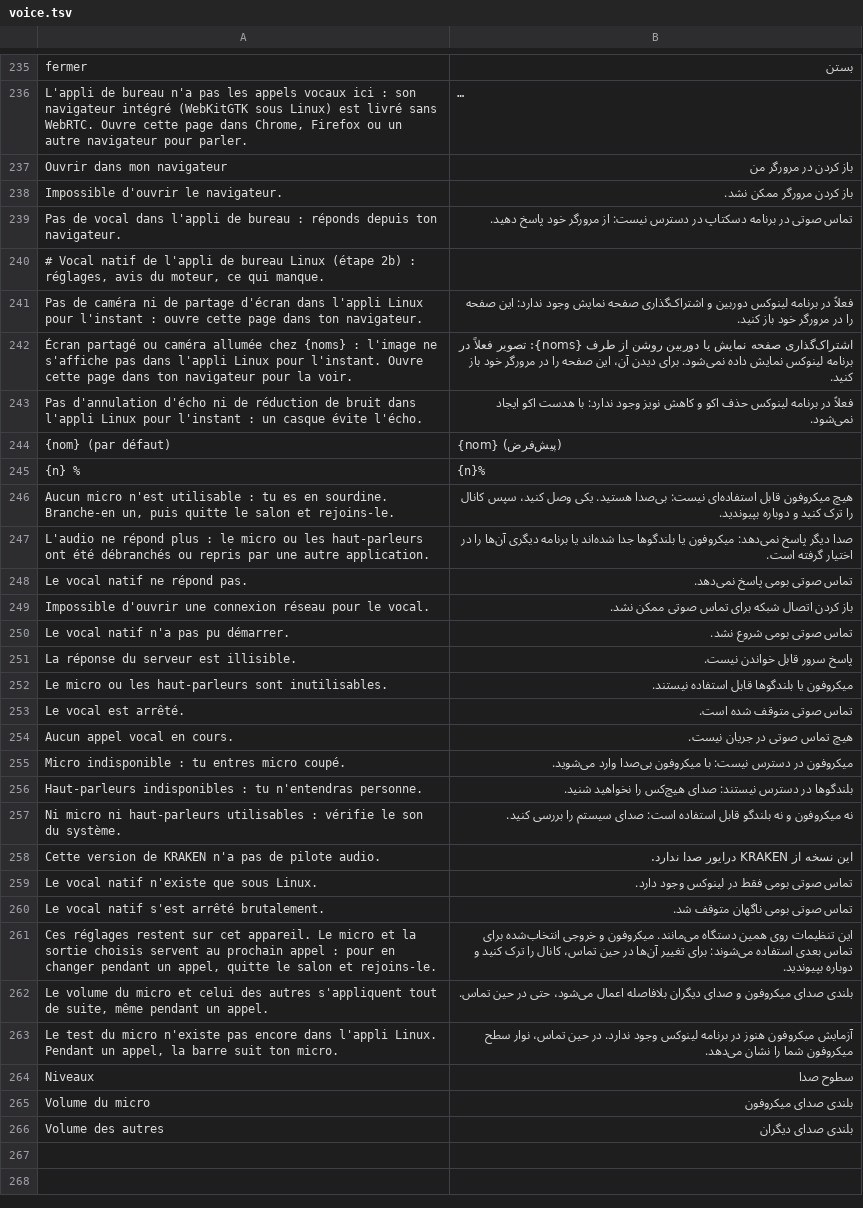
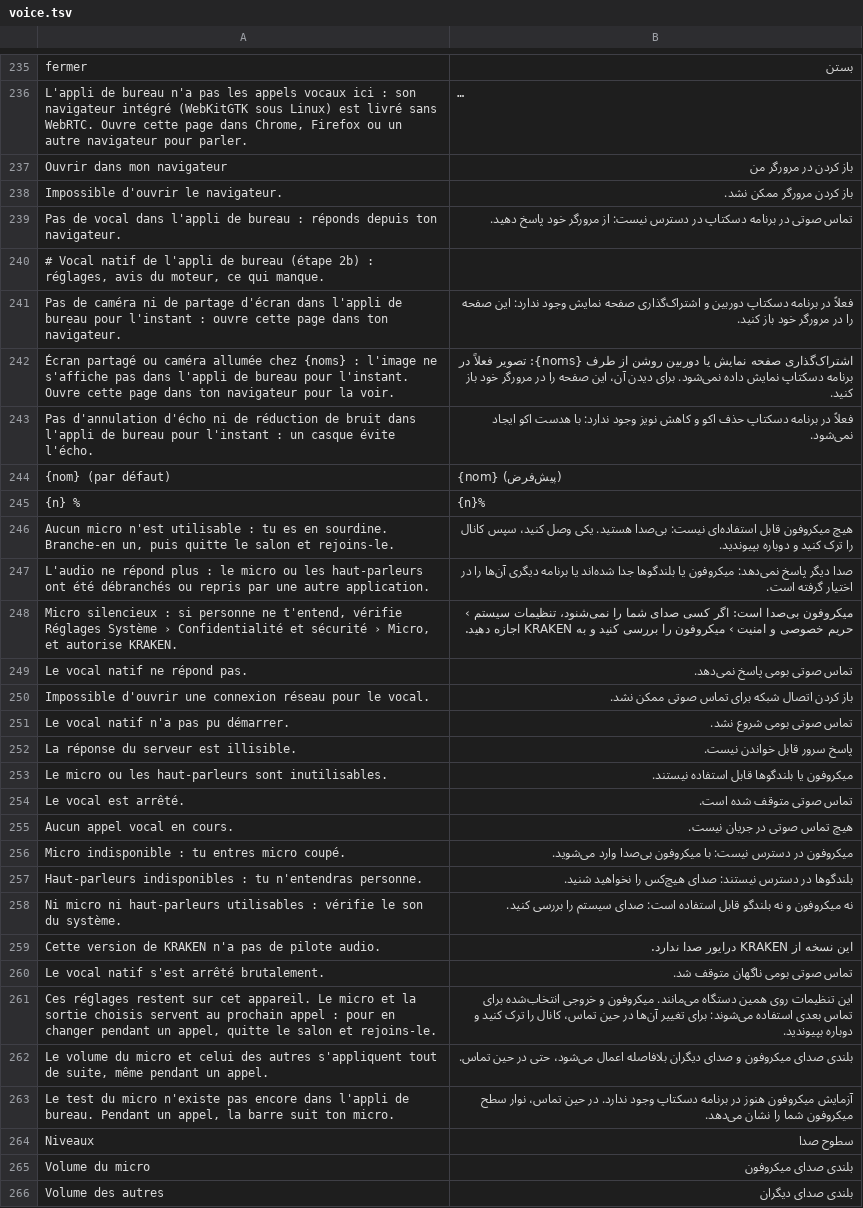
Before and after one commit to KAYO74/Kraken, a TSV file: crates/kraken-client/i18n/fa/voice.tsv, drawn as a sheet; only a part is shown, gaps mark what is left out; long unchanged cells end in ….

```diff
--- a/crates/kraken-client/i18n/fa/voice.tsv
+++ b/crates/kraken-client/i18n/fa/voice.tsv
@@ -239,6 +239,6 @@ Impossible d'ouvrir le navigateur.	باز کردن مرورگر ممکن نشد.
 Pas de vocal dans l'appli de bureau : réponds depuis ton navigateur.	تماس صوتی در برنامه دسکتاپ در دسترس نیست: از مرورگر خود پاسخ دهید.
-# Vocal natif de l'appli de bureau Linux (étape 2b) : réglages, avis du moteur, ce qui manque.
-Pas de caméra ni de partage d'écran dans l'appli Linux pour l'instant : ouvre cette page dans ton navigateur.	فعلاً در برنامه لینوکس دوربین و اشتراک‌گذاری صفحه نمایش وجود ندارد: این صفحه را در مرورگر خود باز کنید.
-Écran partagé ou caméra allumée chez {noms} : l'image ne s'affiche pas dans l'appli Linux pour l'instant. Ouvre cette page dans ton navigateur pour la voir.	اشتراک‌گذاری صفحه نمایش یا دوربین روشن از طرف {noms}: تصویر فعلاً در برنامه لینوکس نمایش داده نمی‌شود. برای دیدن آن، این صفحه را در مرورگر خود باز کنید.
-Pas d'annulation d'écho ni de réduction de bruit dans l'appli Linux pour l'instant : un casque évite l'écho.	فعلاً در برنامه لینوکس حذف اکو و کاهش نویز وجود ندارد: با هدست اکو ایجاد نمی‌شود.
+# Vocal natif de l'appli de bureau (étape 2b) : réglages, avis du moteur, ce qui manque.
+Pas de caméra ni de partage d'écran dans l'appli de bureau pour l'instant : ouvre cette page dans ton navigateur.	فعلاً در برنامه دسکتاپ دوربین و اشتراک‌گذاری صفحه نمایش وجود ندارد: این صفحه را در مرورگر خود باز کنید.
+Écran partagé ou caméra allumée chez {noms} : l'image ne s'affiche pas dans l'appli de bureau pour l'instant. Ouvre cette page dans ton navigateur pour la voir.	اشتراک‌گذاری صفحه نمایش یا دوربین روشن از طرف {noms}: تصویر فعلاً در برنامه دسکتاپ نمایش داده نمی‌شود. برای دیدن آن، این صفحه را در مرورگر خود باز کنید.
+Pas d'annulation d'écho ni de réduction de bruit dans l'appli de bureau pour l'instant : un casque évite l'écho.	فعلاً در برنامه دسکتاپ حذف اکو و کاهش نویز وجود ندارد: با هدست اکو ایجاد نمی‌شود.
 {nom} (par défaut)	{nom} (پیش‌فرض)
@@ -247,2 +247,3 @@ Aucun micro n'est utilisable : tu es en sourdine. Branche-en un, puis quitte le
 L'audio ne répond plus : le micro ou les haut-parleurs ont été débranchés ou repris par une autre application.	صدا دیگر پاسخ نمی‌دهد: میکروفون یا بلندگوها جدا شده‌اند یا برنامه دیگری آن‌ها را در اختیار گرفته است.
+Micro silencieux : si personne ne t'entend, vérifie Réglages Système › Confidentialité et sécurité › Micro, et autorise KRAKEN.	میکروفون بی‌صدا است: اگر کسی صدای شما را نمی‌شنود، تنظیمات سیستم › حریم خصوصی و امنیت › میکروفون را بررسی کنید و به KRAKEN اجازه دهید.
 Le vocal natif ne répond pas.	تماس صوتی بومی پاسخ نمی‌دهد.
@@ -258,3 +259,2 @@ Ni micro ni haut-parleurs utilisables : vérifie le son du système.	نه میک
 Cette version de KRAKEN n'a pas de pilote audio.	این نسخه از KRAKEN درایور صدا ندارد.
-Le vocal natif n'existe que sous Linux.	تماس صوتی بومی فقط در لینوکس وجود دارد.
 Le vocal natif s'est arrêté brutalement.	تماس صوتی بومی ناگهان متوقف شد.
@@ -262,3 +262,3 @@ Ces réglages restent sur cet appareil. Le micro et la sortie choisis servent au
 Le volume du micro et celui des autres s'appliquent tout de suite, même pendant un appel.	بلندی صدای میکروفون و صدای دیگران بلافاصله اعمال می‌شود، حتی در حین تماس.
-Le test du micro n'existe pas encore dans l'appli Linux. Pendant un appel, la barre suit ton micro.	آزمایش میکروفون هنوز در برنامه لینوکس وجود ندارد. در حین تماس، نوار سطح میکروفون شما را نشان می‌دهد.
+Le test du micro n'existe pas encore dans l'appli de bureau. Pendant un appel, la barre suit ton micro.	آزمایش میکروفون هنوز در برنامه دسکتاپ وجود ندارد. در حین تماس، نوار سطح میکروفون شما را نشان می‌دهد.
 Niveaux	سطوح صدا
```
Also changed, not shown: crates/kraken-client/i18n/de/voice.tsv, crates/kraken-client/i18n/en/voice.tsv, 5 other files.
